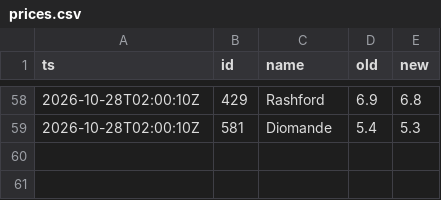
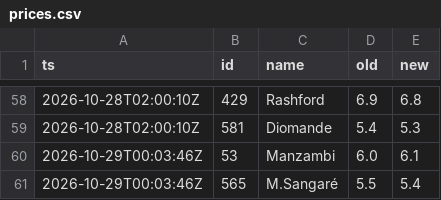
Before and after one commit to CODER1x86/fpl-radar, a CSV file: history/prices.csv, drawn as a sheet; only a part is shown, gaps mark what is left out.

```diff
--- a/history/prices.csv
+++ b/history/prices.csv
@@ -59 +59,3 @@ ts,id,name,old,new
 2026-10-28T02:00:10Z,581,Diomande,5.4,5.3
+2026-10-29T00:03:46Z,53,Manzambi,6.0,6.1
+2026-10-29T00:03:46Z,565,M.Sangaré,5.5,5.4
```
Also changed, not shown: 8 other files.
